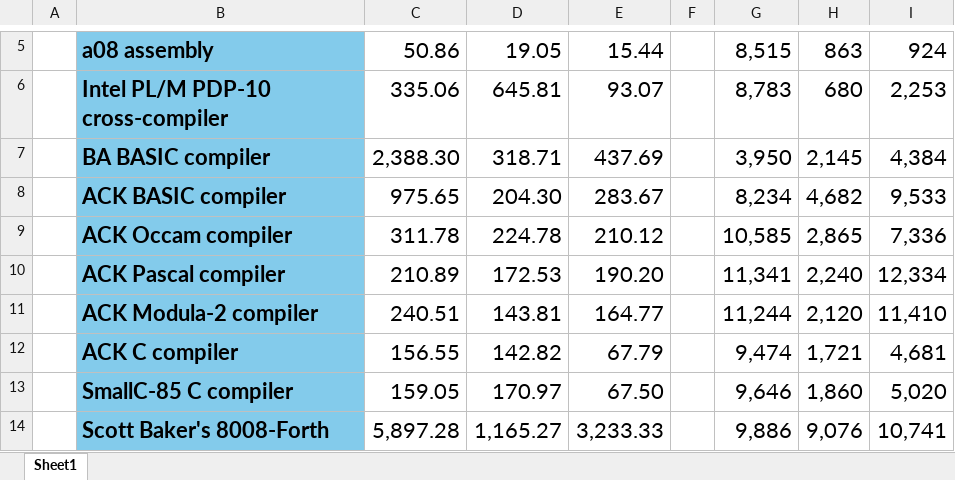
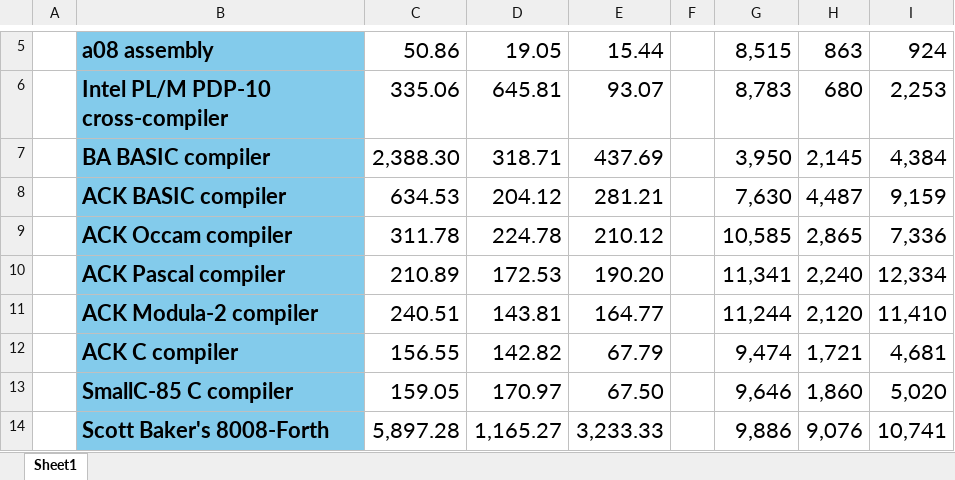
Before and after one commit to davidly/ntv8008, an Excel workbook: docs/8008-runtimes.xlsx, sheet Sheet1, drawn as a sheet; only a part is shown, gaps mark what is left out; values as stored, in another font and other column widths than the file's, no borders; conditional formats not drawn; the diff names each change by its address in the sheet, - before the commit and + after, or states it on an @@ line.

```diff
--- a/docs/8008-runtimes.xlsx (sheet Sheet1)
+++ b/docs/8008-runtimes.xlsx (sheet Sheet1)
-C8: 975.65
+C8: 634.53
-D8: 204.30
+D8: 204.12
-E8: 283.67
+E8: 281.21
-G8: 8,234
+G8: 7,630
-H8: 4,682
+H8: 4,487
-I8: 9,533
+I8: 9,159
```
Also changed, not shown: 13 other files.
